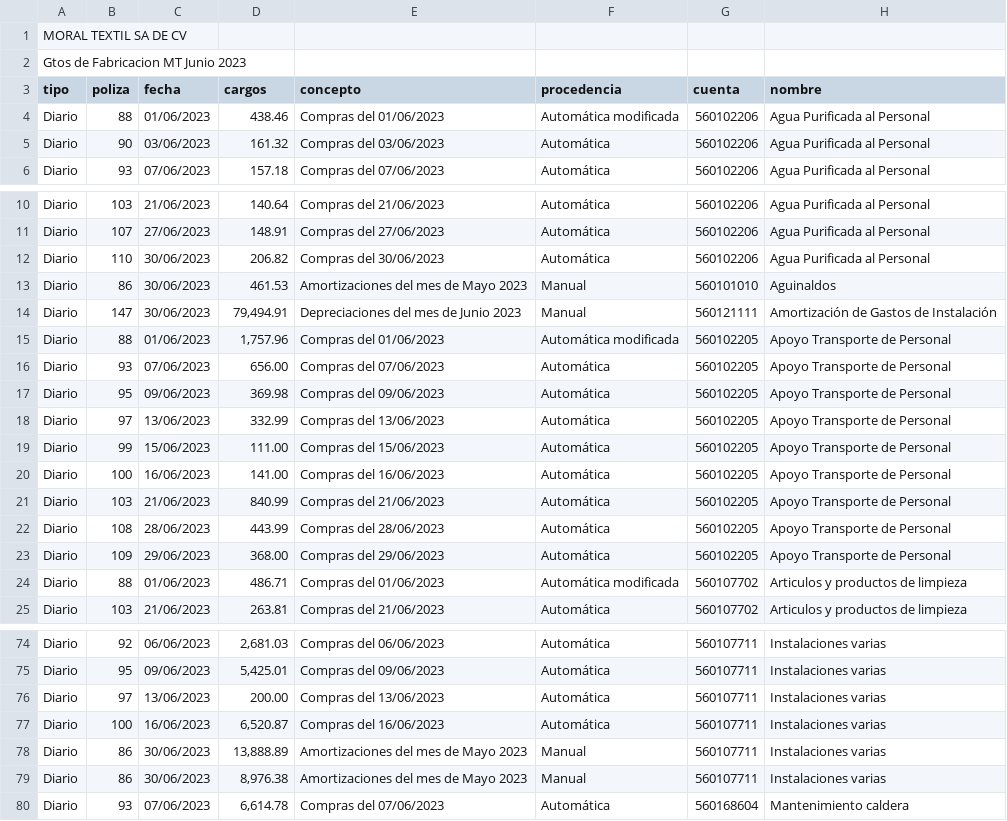
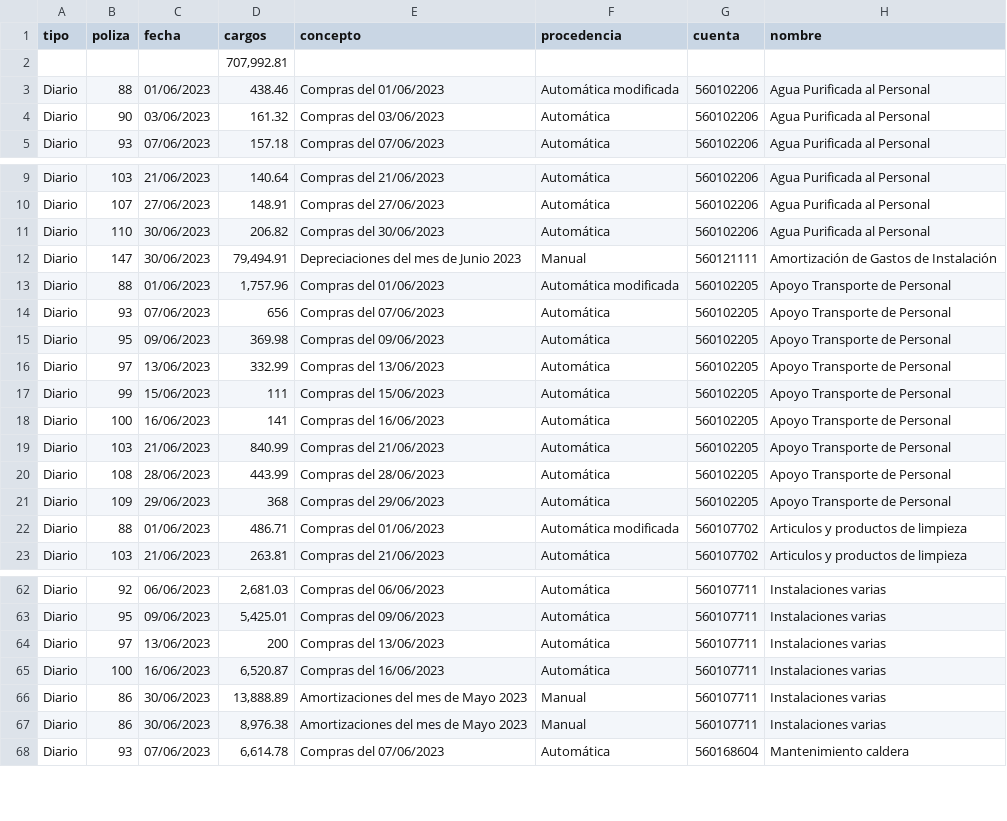
Before and after one commit to greg-ogs/Product-Cost, a CSV file: Gastos.csv, drawn as a sheet; only a part is shown, gaps mark what is left out; the diff covers the shown part only.

```diff
--- a/Gastos.csv
+++ b/Gastos.csv
@@ -1,3 +1,2 @@
-MORAL TEXTIL SA DE CV,,,,,,,
-Gtos de Fabricacion MT Junio 2023,,,,,,,
 tipo,poliza,fecha,cargos,concepto,procedencia,cuenta,nombre
+,,,"707,992.81",,,,
@@ -13 +11,0 @@ Diario,110,30/06/2023, 206.82 ,Compras del 30/06/2023,Automática,560102206,Agua
-Diario,86,30/06/2023, 461.53 ,Amortizaciones del mes de Mayo 2023,Manual,560101010,Aguinaldos
@@ -16 +14 @@ Diario,88,01/06/2023," 1,757.96 ",Compras del 01/06/2023,Automática modificada,
-Diario,93,07/06/2023, 656.00 ,Compras del 07/06/2023,Automática,560102205,Apoyo Transporte de Personal
+Diario,93,07/06/2023,656,Compras del 07/06/2023,Automática,560102205,Apoyo Transporte de Personal
@@ -19,2 +17,2 @@ Diario,97,13/06/2023, 332.99 ,Compras del 13/06/2023,Automática,560102205,Apoyo
-Diario,99,15/06/2023, 111.00 ,Compras del 15/06/2023,Automática,560102205,Apoyo Transporte de Personal
-Diario,100,16/06/2023, 141.00 ,Compras del 16/06/2023,Automática,560102205,Apoyo Transporte de Personal
+Diario,99,15/06/2023,111,Compras del 15/06/2023,Automática,560102205,Apoyo Transporte de Personal
+Diario,100,16/06/2023,141,Compras del 16/06/2023,Automática,560102205,Apoyo Transporte de Personal
@@ -23 +21 @@ Diario,108,28/06/2023, 443.99 ,Compras del 28/06/2023,Automática,560102205,Apoy
-Diario,109,29/06/2023, 368.00 ,Compras del 29/06/2023,Automática,560102205,Apoyo Transporte de Personal
+Diario,109,29/06/2023,368,Compras del 29/06/2023,Automática,560102205,Apoyo Transporte de Personal
@@ -76 +64 @@ Diario,95,09/06/2023," 5,425.01 ",Compras del 09/06/2023,Automática,560107711,I
-Diario,97,13/06/2023, 200.00 ,Compras del 13/06/2023,Automática,560107711,Instalaciones varias
+Diario,97,13/06/2023,200,Compras del 13/06/2023,Automática,560107711,Instalaciones varias
```
Also changed, not shown: 23 removed rows and 11 edited cells elsewhere in this file, 3 other files.
